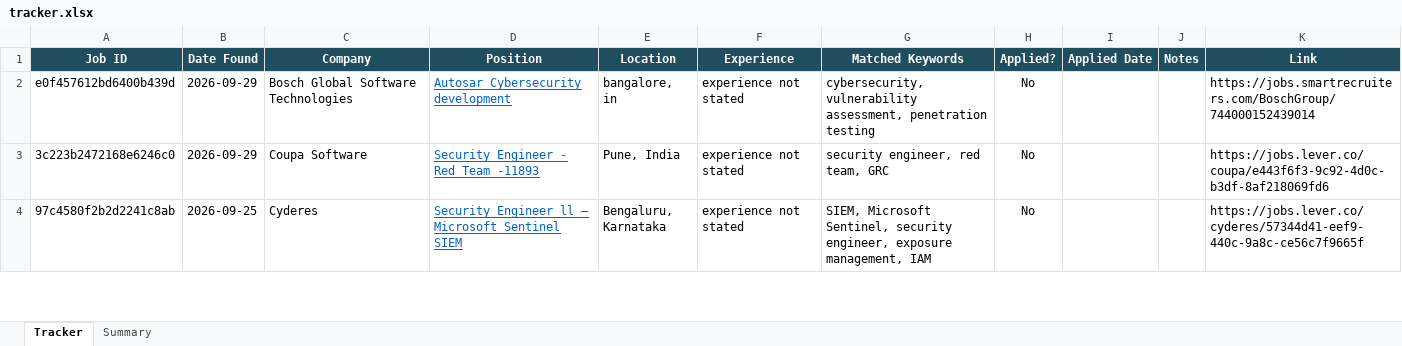
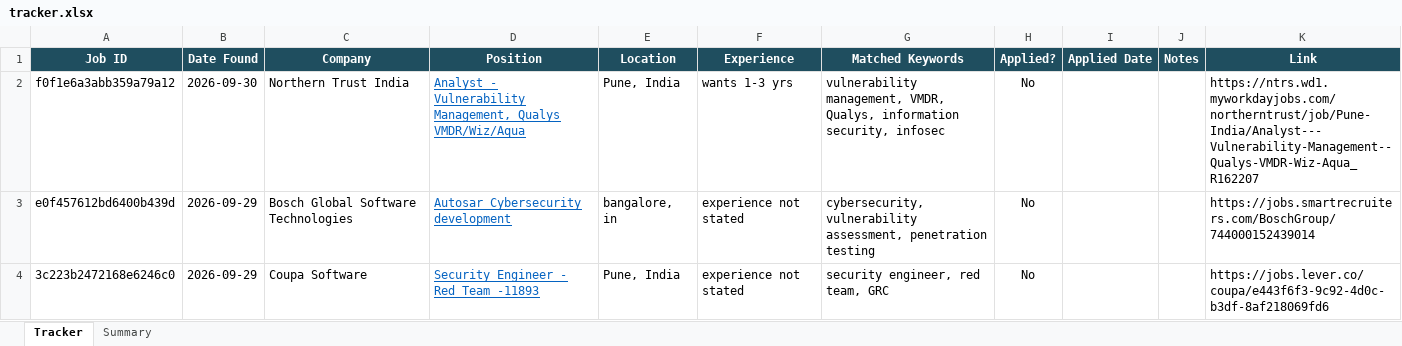
Before and after one commit to rajattiwari-stack/job-sentinel, an Excel workbook: tracker.xlsx, sheet Tracker, drawn as a sheet; only a part is shown; the shorter side is filled out with more unchanged rows; values as stored, in another font and other column widths than the file's, no borders; conditional formats not drawn; the diff names each change by its address in the sheet, - before the commit and + after, or states it on an @@ line.

```diff
--- a/tracker.xlsx (sheet Tracker)
+++ b/tracker.xlsx (sheet Tracker)
+row 2: f0f1e6a3abb359a79a12 | 2026-09-30 | Northern Trust India | Analyst - Vulnerability Management, Qualys VMDR/Wiz/Aqua | Pune, India | wants 1-3 yrs | vulnerability management, VMDR, Qualys, information security, infosec | No |  |  | https://ntrs.wd1.myworkdayjobs.com/northerntrust/job/Pune-India/Analyst---Vulnerability-Management--Qualys-VMDR-Wiz-Aqua_R162207
```
Also changed, not shown: 3 other files.
